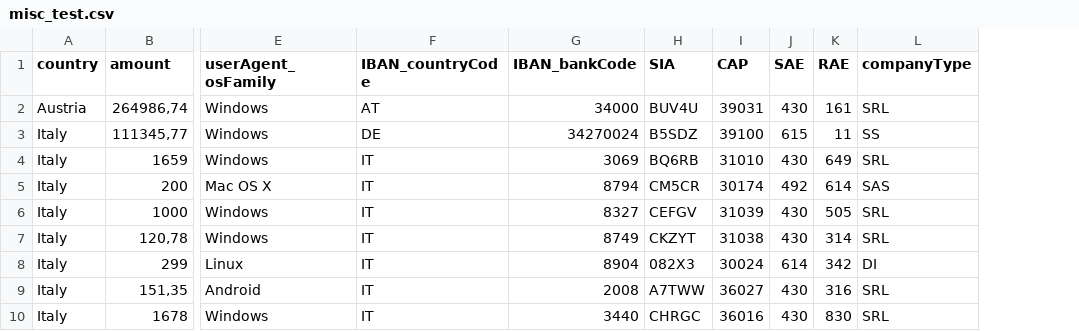
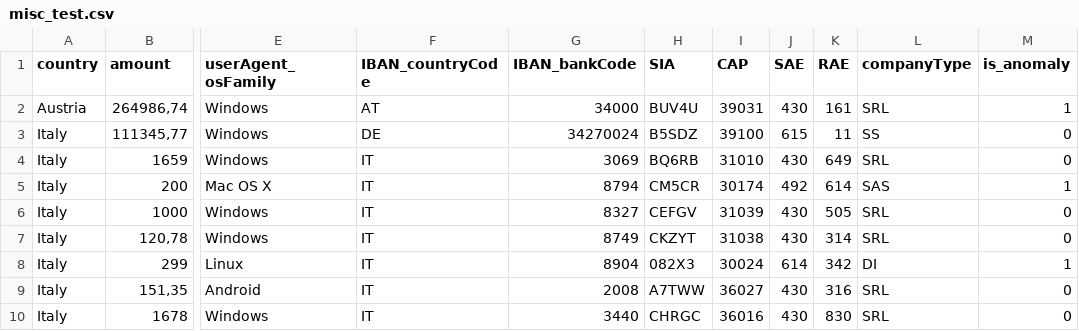
Before and after one commit to Cyber-Vadok/TESI, a CSV file: misc_test.csv, drawn as a sheet; only a part is shown, gaps mark what is left out; the diff names each change by its address in the sheet, - before the commit and + after, or states it on an @@ line.

```diff
--- a/misc_test.csv
+++ b/misc_test.csv
+column M (is_anomaly), rows 2-10: 1 | 0 | 0 | 1 | 0 | 0 | 1 | 0 | 0
```
Also changed, not shown: 5 other files.
